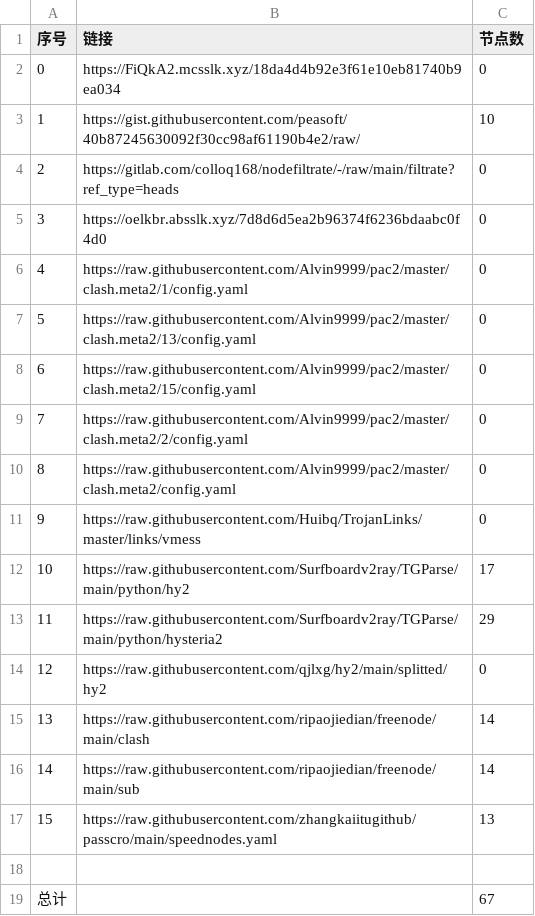
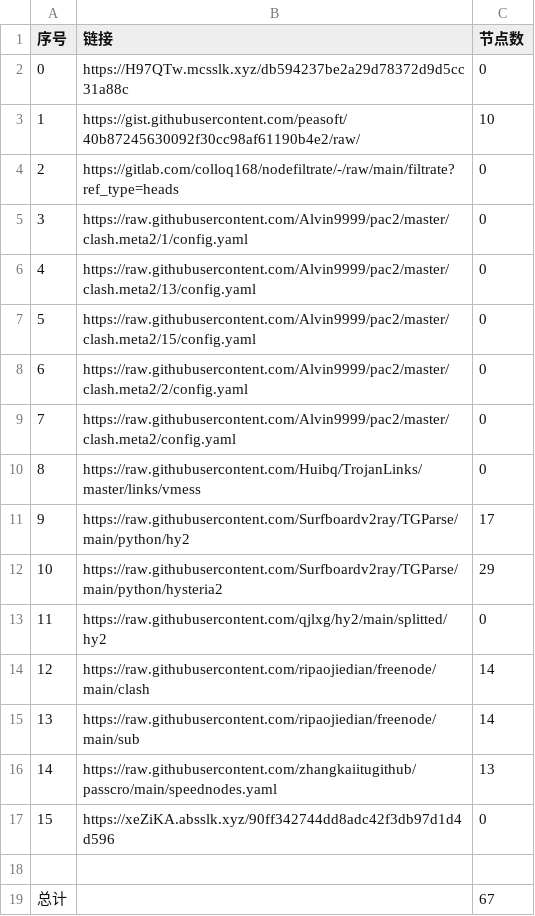
Before and after one commit to qiubei000/NoMoreWalls, a CSV file: list_result.csv, drawn as a sheet; removed rows and columns are numbered as before the commit, all else as after; the diff names each change by its address in the sheet, - before the commit and + after, or states it on an @@ line.

```diff
--- a/list_result.csv
+++ b/list_result.csv
-B2 (链接): https://FiQkA2.mcsslk.xyz/18da4d4b92e3f61e10eb81740b9ea034
+B2 (链接): https://H97QTw.mcsslk.xyz/db594237be2a29d78372d9d5cc31a88c
-row 5: 3 | https://oelkbr.absslk.xyz/7d8d6d5ea2b96374f6236bdaabc0f4d0 | 0
@@ column A (序号) renumbered between rows 5 and 16 @@
+row 17: 15 | https://xeZiKA.absslk.xyz/90ff342744dd8adc42f3db97d1d4d596 | 0
```
Also changed, not shown: 3 other files.
